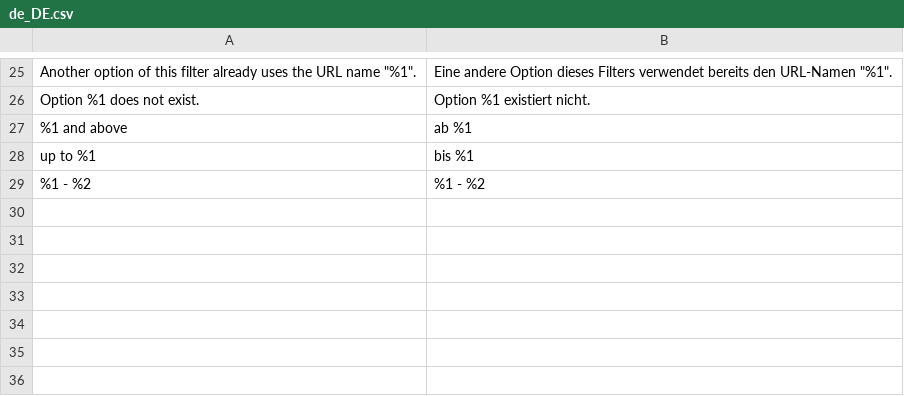
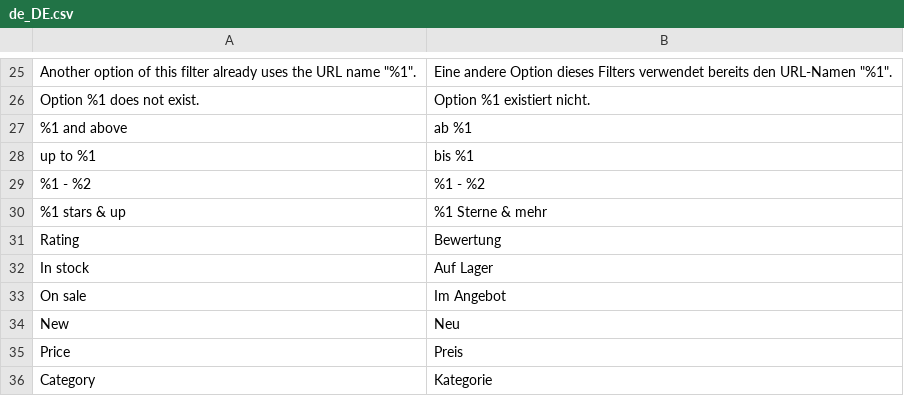
Before and after one commit to 5mehulhelp5/openfilter, a CSV file: i18n/de_DE.csv, drawn as a sheet; only a part is shown, gaps mark what is left out.

Commit message:
feat(index): built-in filters rating, in stock, on sale and new, counted in the same search request (M1 S7)

```diff
--- a/i18n/de_DE.csv
+++ b/i18n/de_DE.csv
@@ -29 +29,8 @@
 "%1 - %2","%1 - %2"
+"%1 stars & up","%1 Sterne & mehr"
+"Rating","Bewertung"
+"In stock","Auf Lager"
+"On sale","Im Angebot"
+"New","Neu"
+"Price","Preis"
+"Category","Kategorie"
```
Also changed, not shown: i18n/en_US.csv, 27 other files.
